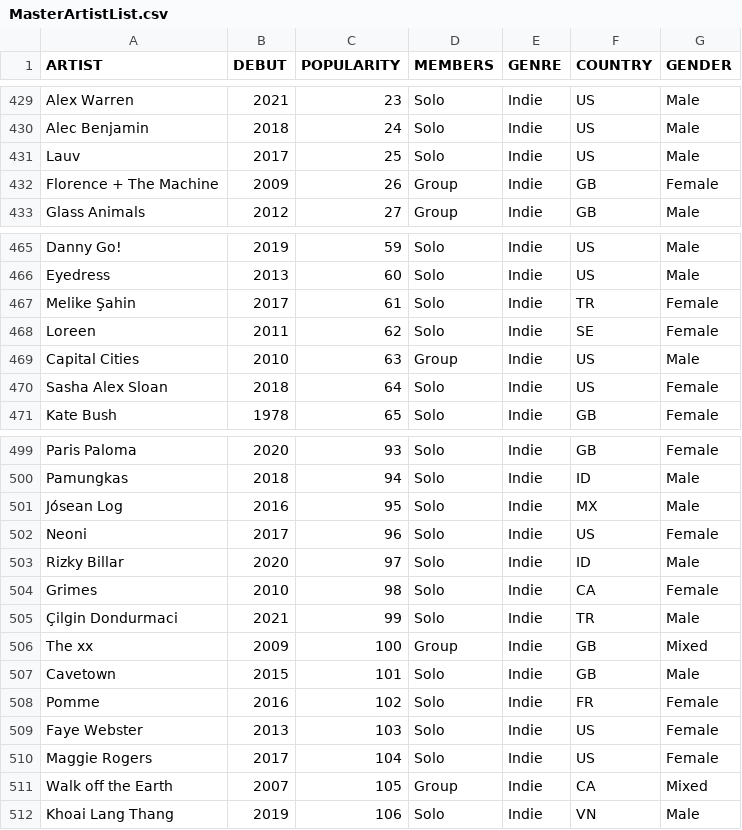
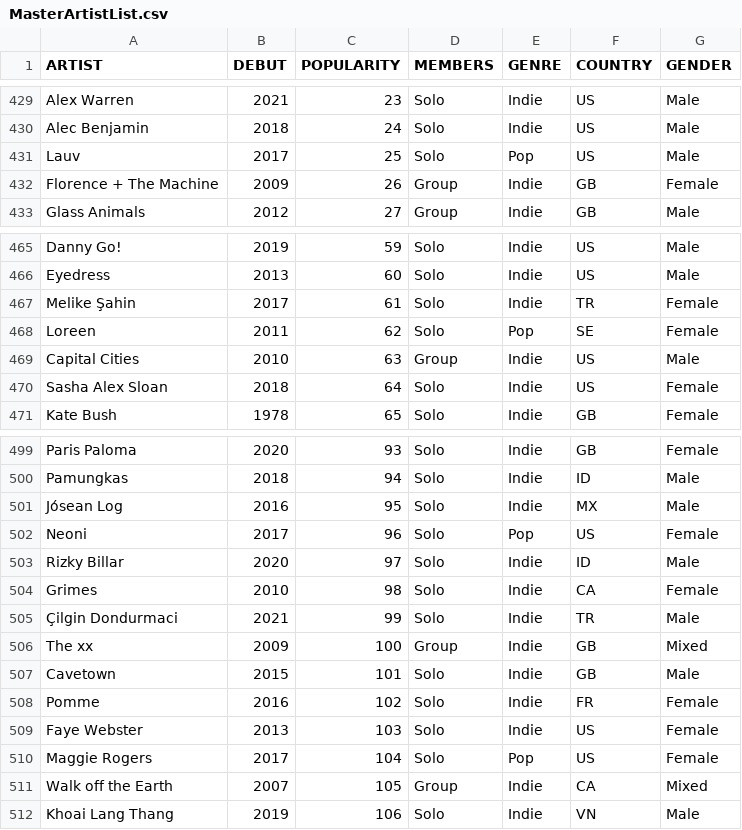
Before and after one commit to CATninja58/SoundmapSolver, a CSV file: MasterArtistList.csv, drawn as a sheet; only a part is shown, gaps mark what is left out.

Commit message:
Update MasterArtistList.csv
Fixing Indie- Pop

```diff
--- a/MasterArtistList.csv
+++ b/MasterArtistList.csv
@@ -430,3 +430,3 @@ Alex Warren,2021,23,Solo,Indie,US,Male
 Alec Benjamin,2018,24,Solo,Indie,US,Male
-Lauv,2017,25,Solo,Indie,US,Male
+Lauv,2017,25,Solo,Pop,US,Male
 Florence + The Machine,2009,26,Group,Indie,GB,Female
@@ -467,3 +467,3 @@ Eyedress,2013,60,Solo,Indie,US,Male
 Melike Şahin,2017,61,Solo,Indie,TR,Female
-Loreen,2011,62,Solo,Indie,SE,Female
+Loreen,2011,62,Solo,Pop,SE,Female
 Capital Cities,2010,63,Group,Indie,US,Male
@@ -501,3 +501,3 @@ Pamungkas,2018,94,Solo,Indie,ID,Male
 Jósean Log,2016,95,Solo,Indie,MX,Male
-Neoni,2017,96,Solo,Indie,US,Female
+Neoni,2017,96,Solo,Pop,US,Female
 Rizky Billar,2020,97,Solo,Indie,ID,Male
@@ -509,3 +509,3 @@ Pomme,2016,102,Solo,Indie,FR,Female
 Faye Webster,2013,103,Solo,Indie,US,Female
-Maggie Rogers,2017,104,Solo,Indie,US,Female
+Maggie Rogers,2017,104,Solo,Pop,US,Female
 Walk off the Earth,2007,105,Group,Indie,CA,Mixed
```
